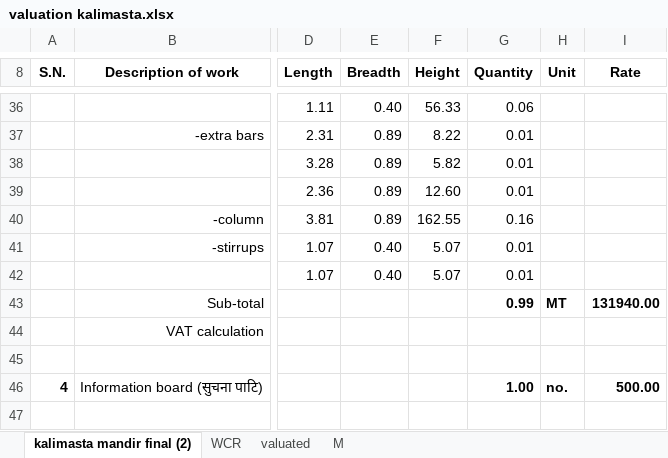
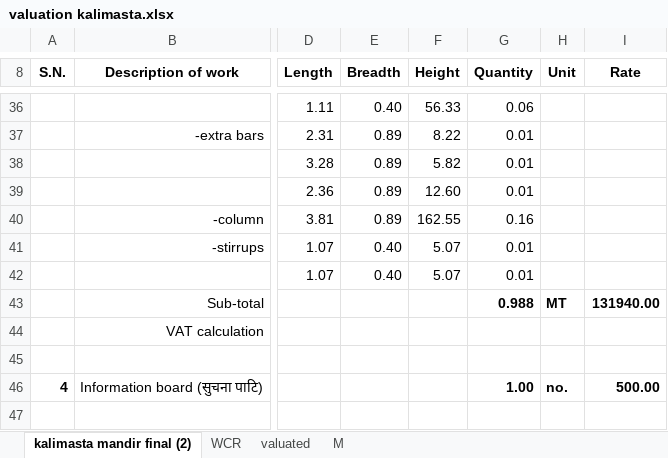
Before and after one commit to suwalcrystal/ofc, an Excel workbook: ofc/estimates/Finalized valuations/kalimasta mandir/valuation kalimasta.xlsx, sheet kalimasta mandir final (2), drawn as a sheet; only a part is shown, gaps mark what is left out; values as stored, in another font and other column widths than the file's, no borders; the diff names each change by its address in the sheet, - before the commit and + after, or states it on an @@ line.

Commit message:
valuation kalimasta and bendol

```diff
--- a/ofc/estimates/Finalized valuations/kalimasta mandir/valuation kalimasta.xlsx (sheet kalimasta mandir final (2))
+++ b/ofc/estimates/Finalized valuations/kalimasta mandir/valuation kalimasta.xlsx (sheet kalimasta mandir final (2))
-G43 (Quantity): 0.99
+G43 (Quantity): 0.988
```
Also changed, not shown: sheet valuated, sheet M, sheet WCR, hidden cells, 1 other file.
